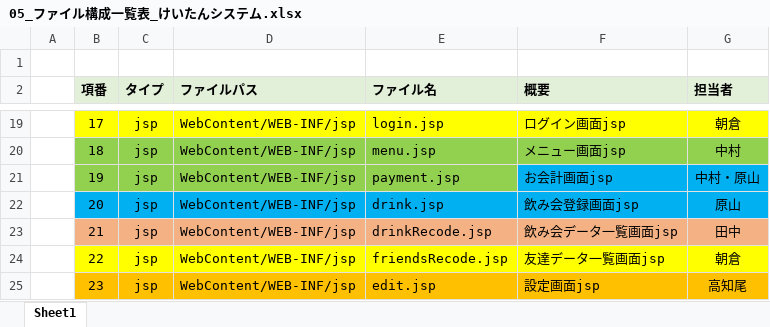
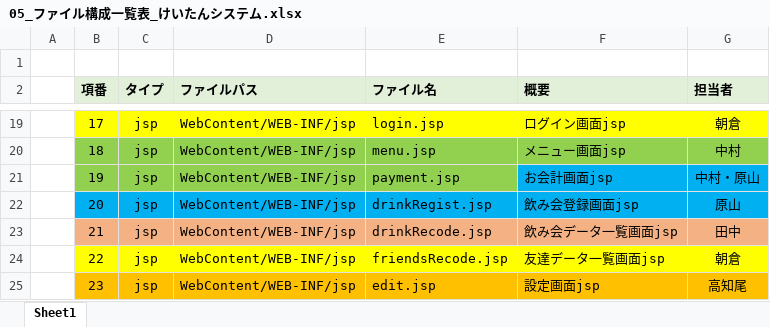
Before and after one commit to dojo2023/F-3, an Excel workbook: 内部設計/ファイル構成一覧表/05_ファイル構成一覧表_けいたんシステム.xlsx, sheet Sheet1, drawn as a sheet; only a part is shown, gaps mark what is left out; values as stored, in another font and other column widths than the file's, no borders; the diff names each change by its address in the sheet, - before the commit and + after, or states it on an @@ line.

```diff
--- a/内部設計/ファイル構成一覧表/05_ファイル構成一覧表_けいたんシステム.xlsx (sheet Sheet1)
+++ b/内部設計/ファイル構成一覧表/05_ファイル構成一覧表_けいたんシステム.xlsx (sheet Sheet1)
-E22 (ファイル名): drink.jsp
+E22 (ファイル名): drinkRegist.jsp
```
Also changed, not shown: 13 other files.
